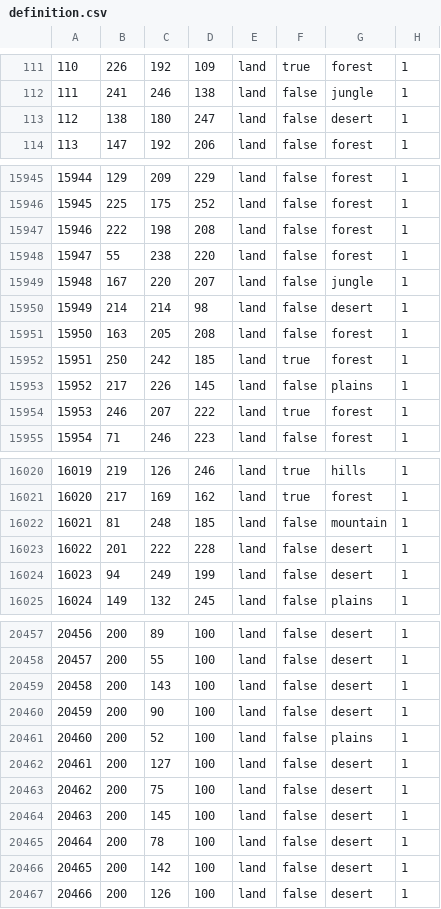
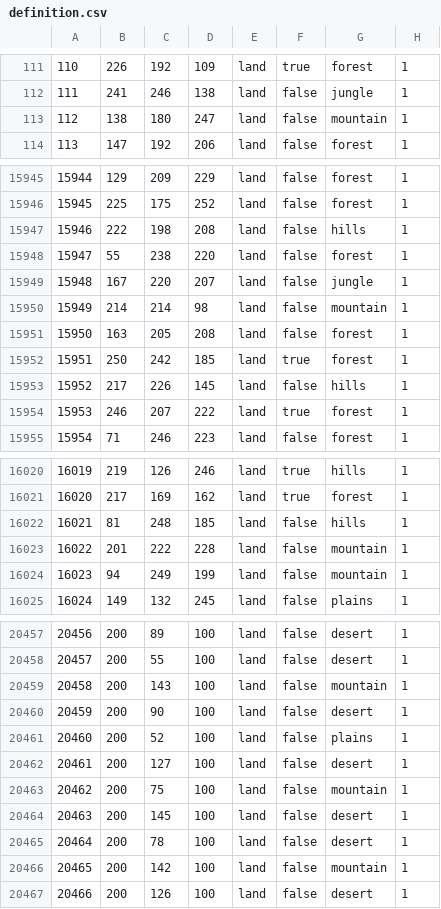
Before and after one commit to EdouardSaladier/Lesitia-Map, a CSV file: map/definition.csv, drawn as a sheet; only a part is shown, gaps mark what is left out; the diff covers the shown part only.

```diff
--- a/map/definition.csv
+++ b/map/definition.csv
@@ -112,3 +112,3 @@
 111;241;246;138;land;false;jungle;1
-112;138;180;247;land;false;desert;1
+112;138;180;247;land;false;mountain;1
 113;147;192;206;land;false;forest;1
@@ -15946,9 +15946,9 @@
 15945;225;175;252;land;false;forest;1
-15946;222;198;208;land;false;forest;1
+15946;222;198;208;land;false;hills;1
 15947;55;238;220;land;false;forest;1
 15948;167;220;207;land;false;jungle;1
-15949;214;214;98;land;false;desert;1
+15949;214;214;98;land;false;mountain;1
 15950;163;205;208;land;false;forest;1
 15951;250;242;185;land;true;forest;1
-15952;217;226;145;land;false;plains;1
+15952;217;226;145;land;false;hills;1
 15953;246;207;222;land;true;forest;1
@@ -16021,5 +16021,5 @@
 16020;217;169;162;land;true;forest;1
-16021;81;248;185;land;false;mountain;1
-16022;201;222;228;land;false;desert;1
-16023;94;249;199;land;false;desert;1
+16021;81;248;185;land;false;hills;1
+16022;201;222;228;land;false;mountain;1
+16023;94;249;199;land;false;mountain;1
 16024;149;132;245;land;false;plains;1
@@ -20458,3 +20458,3 @@
 20457;200;55;100;land;false;desert;1
-20458;200;143;100;land;false;desert;1
+20458;200;143;100;land;false;mountain;1
 20459;200;90;100;land;false;desert;1
@@ -20462,6 +20462,6 @@
 20461;200;127;100;land;false;desert;1
-20462;200;75;100;land;false;desert;1
+20462;200;75;100;land;false;mountain;1
 20463;200;145;100;land;false;desert;1
 20464;200;78;100;land;false;desert;1
-20465;200;142;100;land;false;desert;1
+20465;200;142;100;land;false;mountain;1
 20466;200;126;100;land;false;desert;1
```
Also changed, not shown: 187 edited cells elsewhere in this file, 9 other files.
